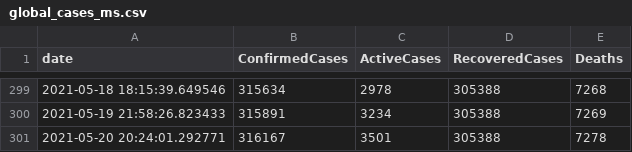
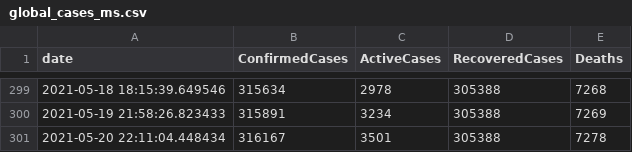
Before and after one commit to OanaTudu/Covid19, a CSV file: global_cases_ms.csv, drawn as a sheet; only a part is shown, gaps mark what is left out.

```diff
--- a/global_cases_ms.csv
+++ b/global_cases_ms.csv
@@ -300,2 +300,2 @@ date, ConfirmedCases, ActiveCases, RecoveredCases, Deaths
 2021-05-19 21:58:26.823433,315891,3234,305388,7269
-2021-05-20 20:24:01.292771,316167,3501,305388,7278
+2021-05-20 22:11:04.448434,316167,3501,305388,7278
```
Also changed, not shown: global_cases_all.csv, global_cases_ca.csv, 3 other files.
